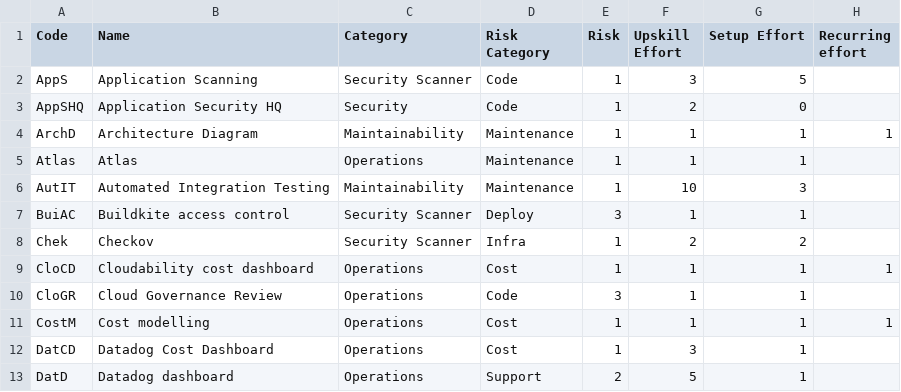
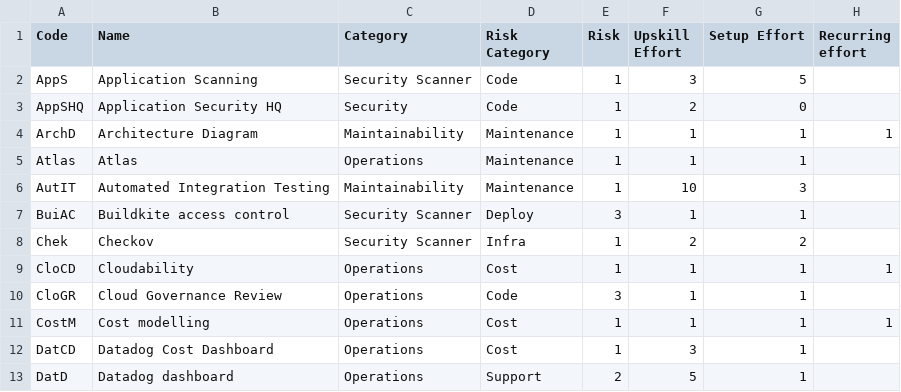
Before and after one commit to jnnnnn/jnnnnn.github.io, a CSV file: circlepack/data.csv, drawn as a sheet; only a part is shown; the diff names each change by its address in the sheet, - before the commit and + after, or states it on an @@ line.

```diff
--- a/circlepack/data.csv
+++ b/circlepack/data.csv
-B9 (Name): Cloudability cost dashboard
+B9 (Name): Cloudability
```
Also changed, not shown: 1 other file.
